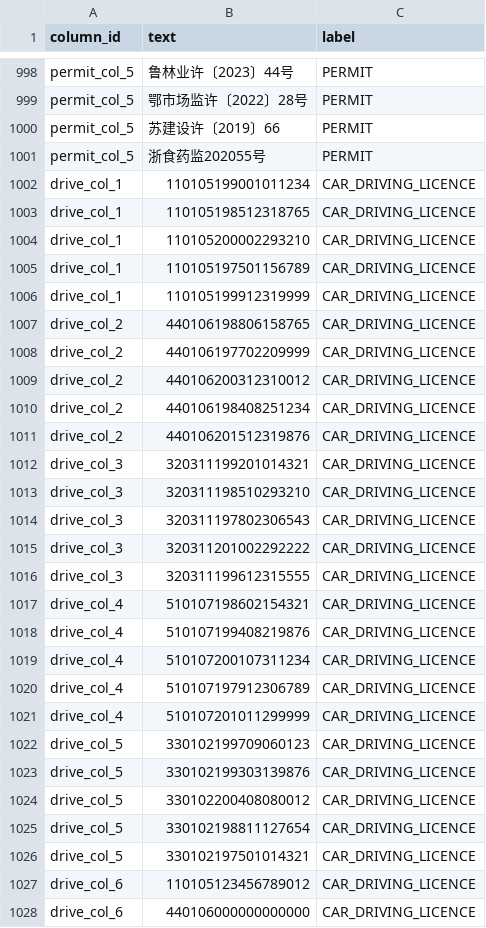
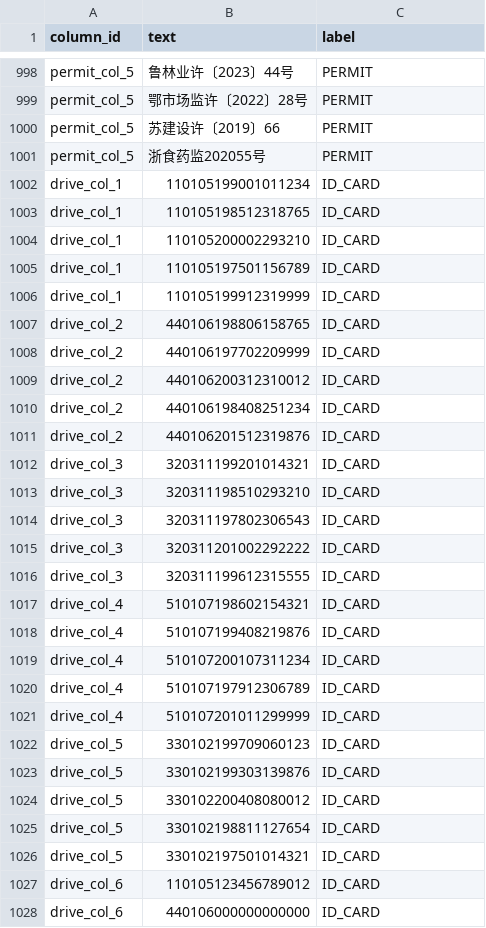
Before and after one commit to LiHengofChina/_python, a CSV file: 002.Artificial_Intelligence/002.machine_learning/workspace_002.machine_learning/day08/rklink/002/fit_data.csv, drawn as a sheet; only a part is shown, gaps mark what is left out; the diff covers the shown part only.

```diff
--- a/002.Artificial_Intelligence/002.machine_learning/workspace_002.machine_learning/day08/rklink/002/fit_data.csv
+++ b/002.Artificial_Intelligence/002.machine_learning/workspace_002.machine_learning/day08/rklink/002/fit_data.csv
@@ -1001,28 +1001,28 @@ permit_col_5,苏建设许〔2019〕66,PERMIT
 permit_col_5,浙食药监202055号,PERMIT
-drive_col_1,110105199001011234,CAR_DRIVING_LICENCE
-drive_col_1,110105198512318765,CAR_DRIVING_LICENCE
-drive_col_1,110105200002293210,CAR_DRIVING_LICENCE
-drive_col_1,110105197501156789,CAR_DRIVING_LICENCE
-drive_col_1,110105199912319999,CAR_DRIVING_LICENCE
-drive_col_2,440106198806158765,CAR_DRIVING_LICENCE
-drive_col_2,440106197702209999,CAR_DRIVING_LICENCE
-drive_col_2,440106200312310012,CAR_DRIVING_LICENCE
-drive_col_2,440106198408251234,CAR_DRIVING_LICENCE
-drive_col_2,440106201512319876,CAR_DRIVING_LICENCE
-drive_col_3,320311199201014321,CAR_DRIVING_LICENCE
-drive_col_3,320311198510293210,CAR_DRIVING_LICENCE
-drive_col_3,320311197802306543,CAR_DRIVING_LICENCE
-drive_col_3,320311201002292222,CAR_DRIVING_LICENCE
-drive_col_3,320311199612315555,CAR_DRIVING_LICENCE
-drive_col_4,510107198602154321,CAR_DRIVING_LICENCE
-drive_col_4,510107199408219876,CAR_DRIVING_LICENCE
-drive_col_4,510107200107311234,CAR_DRIVING_LICENCE
-drive_col_4,510107197912306789,CAR_DRIVING_LICENCE
-drive_col_4,510107201011299999,CAR_DRIVING_LICENCE
-drive_col_5,330102199709060123,CAR_DRIVING_LICENCE
-drive_col_5,330102199303139876,CAR_DRIVING_LICENCE
-drive_col_5,330102200408080012,CAR_DRIVING_LICENCE
-drive_col_5,330102198811127654,CAR_DRIVING_LICENCE
-drive_col_5,330102197501014321,CAR_DRIVING_LICENCE
-drive_col_6,110105123456789012,CAR_DRIVING_LICENCE
-drive_col_6,440106000000000000,CAR_DRIVING_LICENCE
+drive_col_1,110105199001011234,ID_CARD
+drive_col_1,110105198512318765,ID_CARD
+drive_col_1,110105200002293210,ID_CARD
+drive_col_1,110105197501156789,ID_CARD
+drive_col_1,110105199912319999,ID_CARD
+drive_col_2,440106198806158765,ID_CARD
+drive_col_2,440106197702209999,ID_CARD
+drive_col_2,440106200312310012,ID_CARD
+drive_col_2,440106198408251234,ID_CARD
+drive_col_2,440106201512319876,ID_CARD
+drive_col_3,320311199201014321,ID_CARD
+drive_col_3,320311198510293210,ID_CARD
+drive_col_3,320311197802306543,ID_CARD
+drive_col_3,320311201002292222,ID_CARD
+drive_col_3,320311199612315555,ID_CARD
+drive_col_4,510107198602154321,ID_CARD
+drive_col_4,510107199408219876,ID_CARD
+drive_col_4,510107200107311234,ID_CARD
+drive_col_4,510107197912306789,ID_CARD
+drive_col_4,510107201011299999,ID_CARD
+drive_col_5,330102199709060123,ID_CARD
+drive_col_5,330102199303139876,ID_CARD
+drive_col_5,330102200408080012,ID_CARD
+drive_col_5,330102198811127654,ID_CARD
+drive_col_5,330102197501014321,ID_CARD
+drive_col_6,110105123456789012,ID_CARD
+drive_col_6,440106000000000000,ID_CARD
```
Also changed, not shown: 73 edited cells elsewhere in this file, 1 other file.
